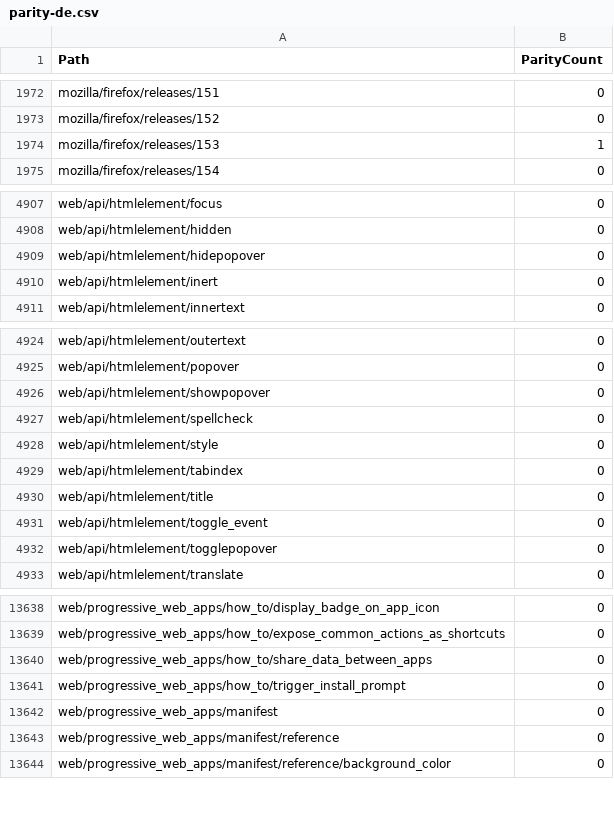
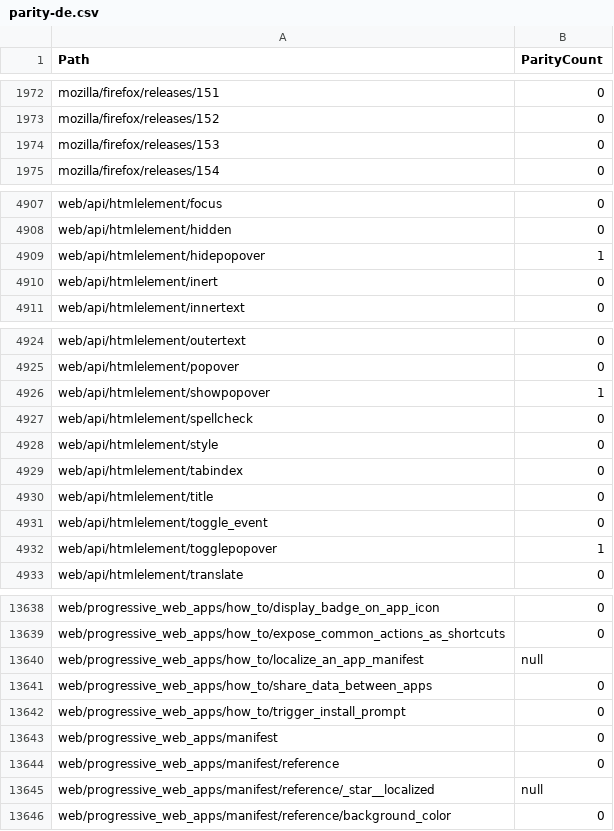
Before and after one commit to tristantheb/history-content-stats, a CSV file: statistics/parity-de.csv, drawn as a sheet; only a part is shown, gaps mark what is left out; the diff covers the shown part only.

Commit message:
sync(data): synchronize repositories data (#594)

```diff
--- a/statistics/parity-de.csv
+++ b/statistics/parity-de.csv
@@ -1973,3 +1973,3 @@ mozilla/firefox/releases/151,0
 mozilla/firefox/releases/152,0
-mozilla/firefox/releases/153,1
+mozilla/firefox/releases/153,0
 mozilla/firefox/releases/154,0
@@ -4908,3 +4908,3 @@ web/api/htmlelement/focus,0
 web/api/htmlelement/hidden,0
-web/api/htmlelement/hidepopover,0
+web/api/htmlelement/hidepopover,1
 web/api/htmlelement/inert,0
@@ -4925,3 +4925,3 @@ web/api/htmlelement/outertext,0
 web/api/htmlelement/popover,0
-web/api/htmlelement/showpopover,0
+web/api/htmlelement/showpopover,1
 web/api/htmlelement/spellcheck,0
@@ -4931,3 +4931,3 @@ web/api/htmlelement/title,0
 web/api/htmlelement/toggle_event,0
-web/api/htmlelement/togglepopover,0
+web/api/htmlelement/togglepopover,1
 web/api/htmlelement/translate,0
@@ -13639,2 +13639,3 @@ web/progressive_web_apps/how_to/display_badge_on_app_icon,0
 web/progressive_web_apps/how_to/expose_common_actions_as_shortcuts,0
+web/progressive_web_apps/how_to/localize_an_app_manifest,null
 web/progressive_web_apps/how_to/share_data_between_apps,0
@@ -13643,2 +13644,3 @@ web/progressive_web_apps/manifest,0
 web/progressive_web_apps/manifest/reference,0
+web/progressive_web_apps/manifest/reference/_star__localized,null
 web/progressive_web_apps/manifest/reference/background_color,0
```
Also changed, not shown: 8 edited cells elsewhere in this file, statistics/parity-es.csv, statistics/parity-fr.csv, 9 other files.
